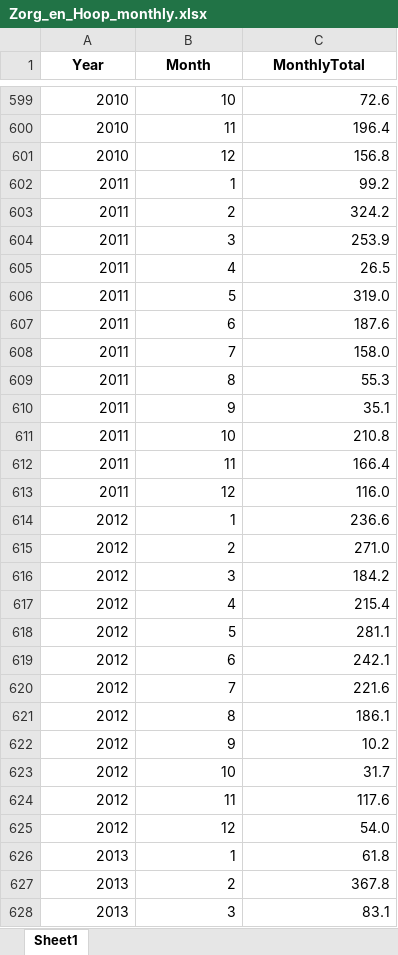
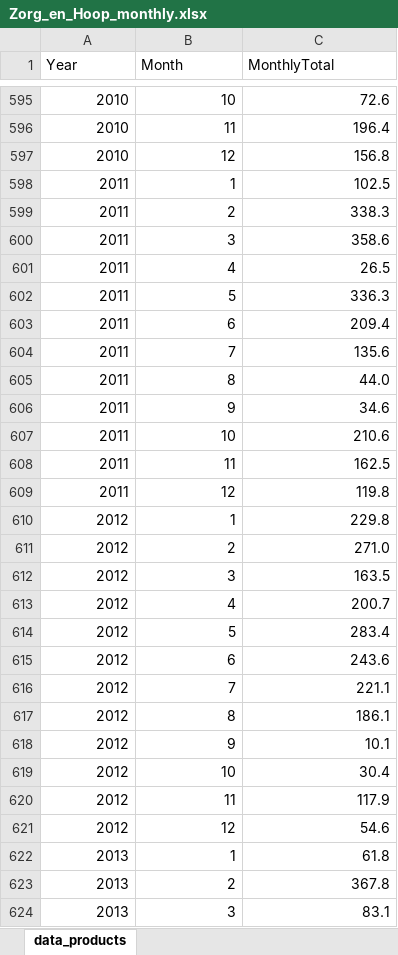
Before and after one commit to Felicia123-prog/suriname-rainfall-analysis, an Excel workbook: data/Zorg_en_Hoop_monthly.xlsx, sheet data_products, drawn as a sheet; only a part is shown, gaps mark what is left out; values as stored, in another font and other column widths than the file's, no borders; addresses are those after the commit; the diff covers the shown part only; the diff names each change by its address in the sheet, - before the commit and + after, or states it on an @@ line.

Commit message:
Add files via upload

```diff
--- a/data/Zorg_en_Hoop_monthly.xlsx (sheet data_products)
+++ b/data/Zorg_en_Hoop_monthly.xlsx (sheet data_products)
-sheet tab: Sheet1
+sheet tab: data_products
@@ A1:C1 bold: on → off, alignment: center → left @@
-C598 (MonthlyTotal): 99.2
+C598 (MonthlyTotal): 102.5
-C599 (MonthlyTotal): 324.2
+C599 (MonthlyTotal): 338.3
-C600 (MonthlyTotal): 253.9
+C600 (MonthlyTotal): 358.6
-C602 (MonthlyTotal): 319.0
+C602 (MonthlyTotal): 336.3
-C603 (MonthlyTotal): 187.6
+C603 (MonthlyTotal): 209.4
-C604 (MonthlyTotal): 158.0
+C604 (MonthlyTotal): 135.6
-C605 (MonthlyTotal): 55.3
+C605 (MonthlyTotal): 44.0
-C606 (MonthlyTotal): 35.1
+C606 (MonthlyTotal): 34.6
-C607 (MonthlyTotal): 210.8
+C607 (MonthlyTotal): 210.6
-C608 (MonthlyTotal): 166.4
+C608 (MonthlyTotal): 162.5
-C609 (MonthlyTotal): 116.0
+C609 (MonthlyTotal): 119.8
-C610 (MonthlyTotal): 236.6
+C610 (MonthlyTotal): 229.8
-C612 (MonthlyTotal): 184.2
+C612 (MonthlyTotal): 163.5
-C613 (MonthlyTotal): 215.4
+C613 (MonthlyTotal): 200.7
-C614 (MonthlyTotal): 281.1
+C614 (MonthlyTotal): 283.4
-C615 (MonthlyTotal): 242.1
+C615 (MonthlyTotal): 243.6
-C616 (MonthlyTotal): 221.6
+C616 (MonthlyTotal): 221.1
-C618 (MonthlyTotal): 10.2
+C618 (MonthlyTotal): 10.1
-C619 (MonthlyTotal): 31.7
+C619 (MonthlyTotal): 30.4
-C620 (MonthlyTotal): 117.6
+C620 (MonthlyTotal): 117.9
-C621 (MonthlyTotal): 54.0
+C621 (MonthlyTotal): 54.6
```
Also changed, not shown: 4 removed rows and 22 edited cells elsewhere in this sheet.
